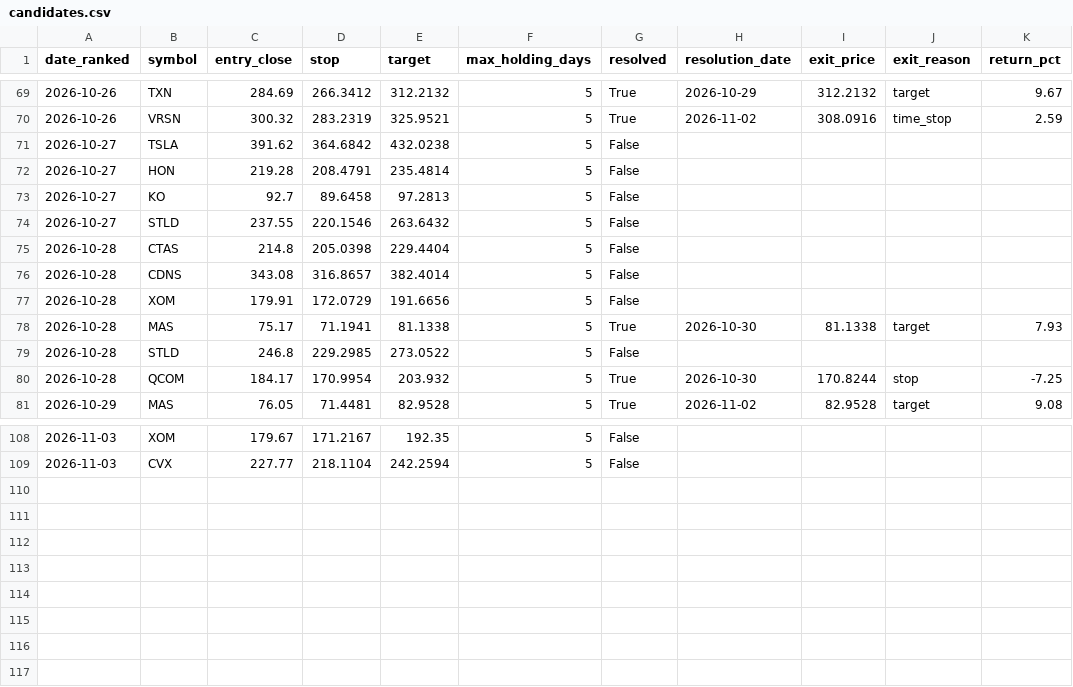
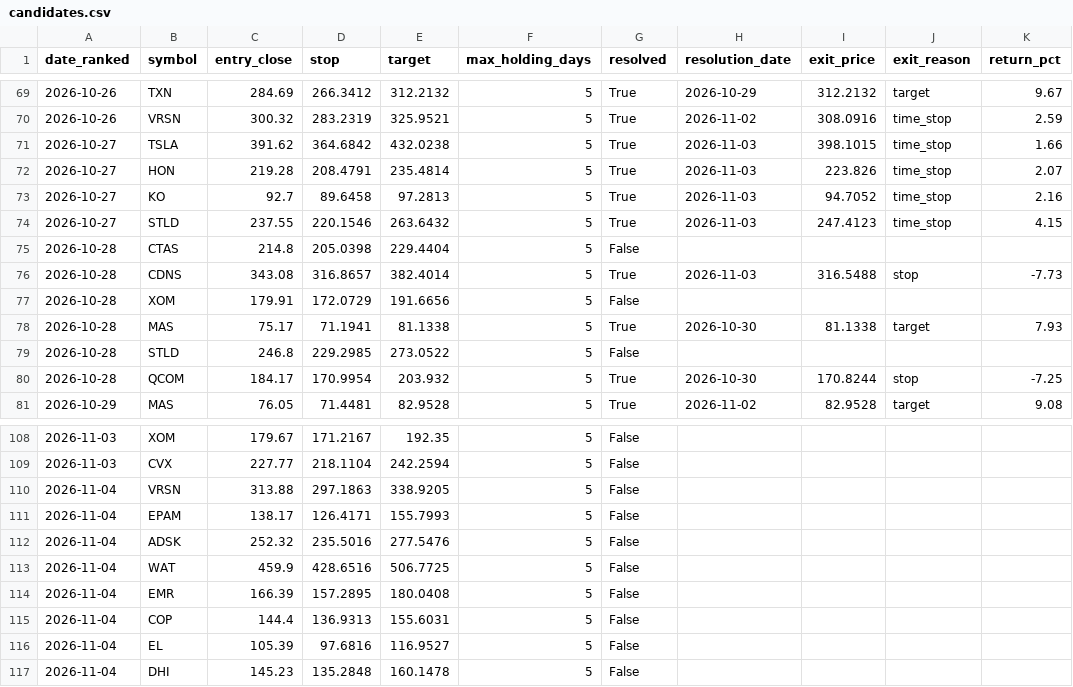
Before and after one commit to kadrisaf/kadrisaf, a CSV file: track_record/candidates.csv, drawn as a sheet; only a part is shown, gaps mark what is left out.

```diff
--- a/track_record/candidates.csv
+++ b/track_record/candidates.csv
@@ -70,8 +70,8 @@ date_ranked,symbol,entry_close,stop,target,max_holding_days,resolved,resolution_
 2026-10-26,VRSN,300.32,283.2319,325.9521,5,True,2026-11-02,308.0916,time_stop,2.59
-2026-10-27,TSLA,391.62,364.6842,432.0238,5,False,,,,
-2026-10-27,HON,219.28,208.4791,235.4814,5,False,,,,
-2026-10-27,KO,92.7,89.6458,97.2813,5,False,,,,
-2026-10-27,STLD,237.55,220.1546,263.6432,5,False,,,,
+2026-10-27,TSLA,391.62,364.6842,432.0238,5,True,2026-11-03,398.1015,time_stop,1.66
+2026-10-27,HON,219.28,208.4791,235.4814,5,True,2026-11-03,223.826,time_stop,2.07
+2026-10-27,KO,92.7,89.6458,97.2813,5,True,2026-11-03,94.7052,time_stop,2.16
+2026-10-27,STLD,237.55,220.1546,263.6432,5,True,2026-11-03,247.4123,time_stop,4.15
 2026-10-28,CTAS,214.8,205.0398,229.4404,5,False,,,,
-2026-10-28,CDNS,343.08,316.8657,382.4014,5,False,,,,
+2026-10-28,CDNS,343.08,316.8657,382.4014,5,True,2026-11-03,316.5488,stop,-7.73
 2026-10-28,XOM,179.91,172.0729,191.6656,5,False,,,,
@@ -109 +109,9 @@ date_ranked,symbol,entry_close,stop,target,max_holding_days,resolved,resolution_
 2026-11-03,CVX,227.77,218.1104,242.2594,5,False,,,,
+2026-11-04,VRSN,313.88,297.1863,338.9205,5,False,,,,
+2026-11-04,EPAM,138.17,126.4171,155.7993,5,False,,,,
+2026-11-04,ADSK,252.32,235.5016,277.5476,5,False,,,,
+2026-11-04,WAT,459.9,428.6516,506.7725,5,False,,,,
+2026-11-04,EMR,166.39,157.2895,180.0408,5,False,,,,
+2026-11-04,COP,144.4,136.9313,155.6031,5,False,,,,
+2026-11-04,EL,105.39,97.6816,116.9527,5,False,,,,
+2026-11-04,DHI,145.23,135.2848,160.1478,5,False,,,,
```
Also changed, not shown: 1 other file.
